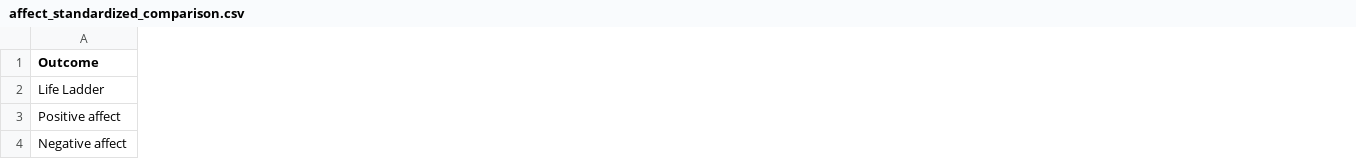
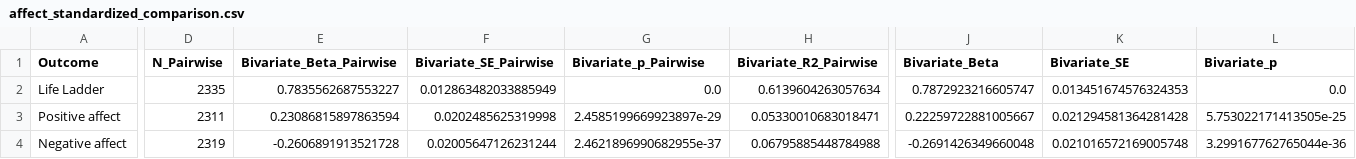
Before and after one commit to chavaliadi/happiscope, a CSV file: outputs/affect_standardized_comparison.csv, drawn as a sheet; only a part is shown, gaps mark what is left out; the diff covers the shown part only; the diff names each change by its address in the sheet, - before the commit and + after, or states it on an @@ line.

```diff
--- a/outputs/affect_standardized_comparison.csv
+++ b/outputs/affect_standardized_comparison.csv
+column D (N_Pairwise), rows 2-4: 2335 | 2311 | 2319
+column E (Bivariate_Beta_Pairwise), rows 2-4: 0.7835562687553227 | 0.23086815897863594 | -0.2606891913521728
+column F (Bivariate_SE_Pairwise), rows 2-4: 0.012863482033885949 | 0.0202485625319998 | 0.02005647126231244
+column G (Bivariate_p_Pairwise), rows 2-4: 0.0 | 2.4585199669923897e-29 | 2.4621896990682955e-37
+column H (Bivariate_R2_Pairwise), rows 2-4: 0.6139604263057634 | 0.05330010683018471 | 0.06795885448784988
+column J (Bivariate_Beta), rows 2-4: 0.7872923216605747 | 0.22259722881005667 | -0.2691426349660048
+column K (Bivariate_SE), rows 2-4: 0.013451674576324353 | 0.021294581364281428 | 0.021016572169005748
+column L (Bivariate_p), rows 2-4: 0.0 | 5.753022171413505e-25 | 3.299167762765044e-36
```
Also changed, not shown: 1 added column elsewhere in this file, 24 other files.
